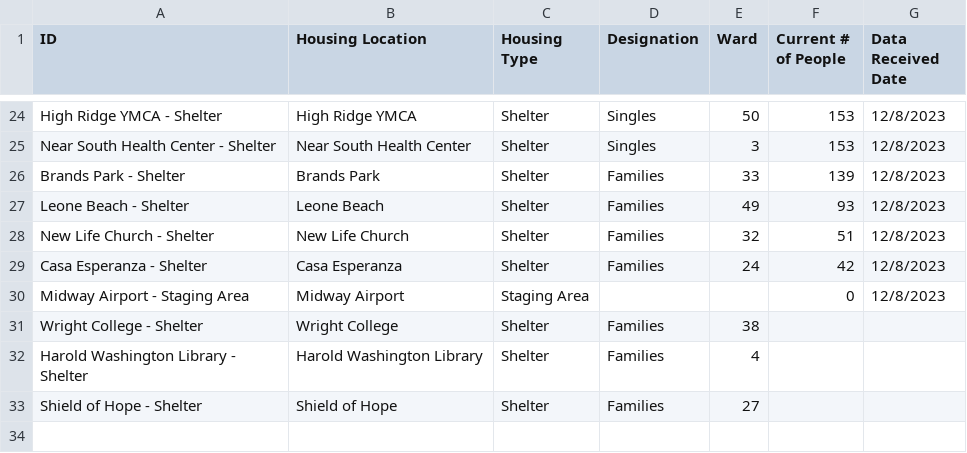
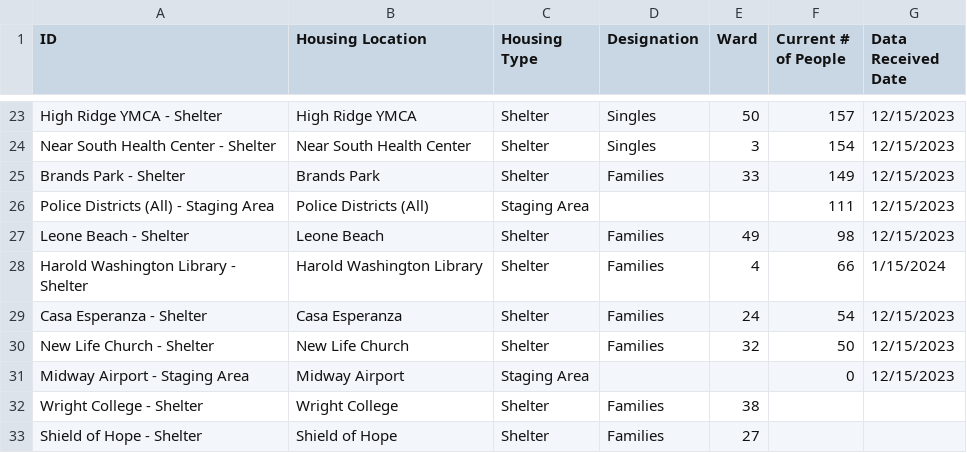
Before and after one commit to fgregg/asylum-dashboard-data, a CSV file: data/housing_locations.csv, drawn as a sheet; only a part is shown, gaps mark what is left out; removed rows and columns are numbered as before the commit, all else as after; the diff covers the shown part only; the diff names each change by its address in the sheet, - before the commit and + after, or states it on an @@ line.

```diff
--- a/data/housing_locations.csv
+++ b/data/housing_locations.csv
-F23 (Current # of People): 153
+F23 (Current # of People): 157
-G23:G25 (Data Received Date): 12/8/2023
+G23:G25 (Data Received Date): 12/15/2023
-F24 (Current # of People): 153
+F24 (Current # of People): 154
-F25 (Current # of People): 139
+F25 (Current # of People): 149
+row 26: Police Districts (All) - Staging Area | Police Districts (All) | Staging Area |  |  | 111 | 12/15/2023
-F27 (Current # of People): 93
+F27 (Current # of People): 98
-G27 (Data Received Date): 12/8/2023
+G27 (Data Received Date): 12/15/2023
-row 28: New Life Church - Shelter | New Life Church | Shelter | Families | 32 | 51 | 12/8/2023
+row 28: Harold Washington Library - Shelter | Harold Washington Library | Shelter | Families | 4 | 66 | 1/15/2024
-F29 (Current # of People): 42
+F29 (Current # of People): 54
-G29 (Data Received Date): 12/8/2023
+G29 (Data Received Date): 12/15/2023
+row 30: New Life Church - Shelter | New Life Church | Shelter | Families | 32 | 50 | 12/15/2023
-G31 (Data Received Date): 12/8/2023
+G31 (Data Received Date): 12/15/2023
-row 32: Harold Washington Library - Shelter | Harold Washington Library | Shelter | Families | 4
```
Also changed, not shown: 4 added rows, 5 removed rows and 34 edited cells elsewhere in this file, data/counts_by_housing.csv.
